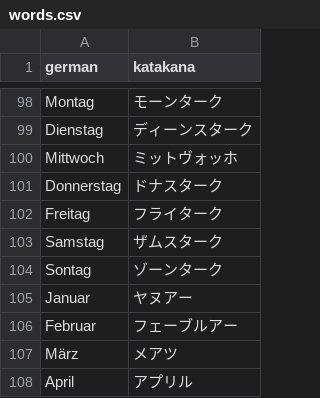
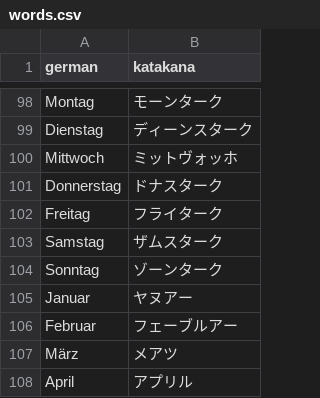
Before and after one commit to schmxtz/jptranscription, a CSV file: words.csv, drawn as a sheet; only a part is shown, gaps mark what is left out.

```diff
--- a/words.csv
+++ b/words.csv
@@ -103,3 +103,3 @@ Freitag,フライターク
 Samstag,ザムスターク
-Sontag,ゾーンターク
+Sonntag,ゾーンターク
 Januar,ヤヌアー
```
Also changed, not shown: 3 other files.
